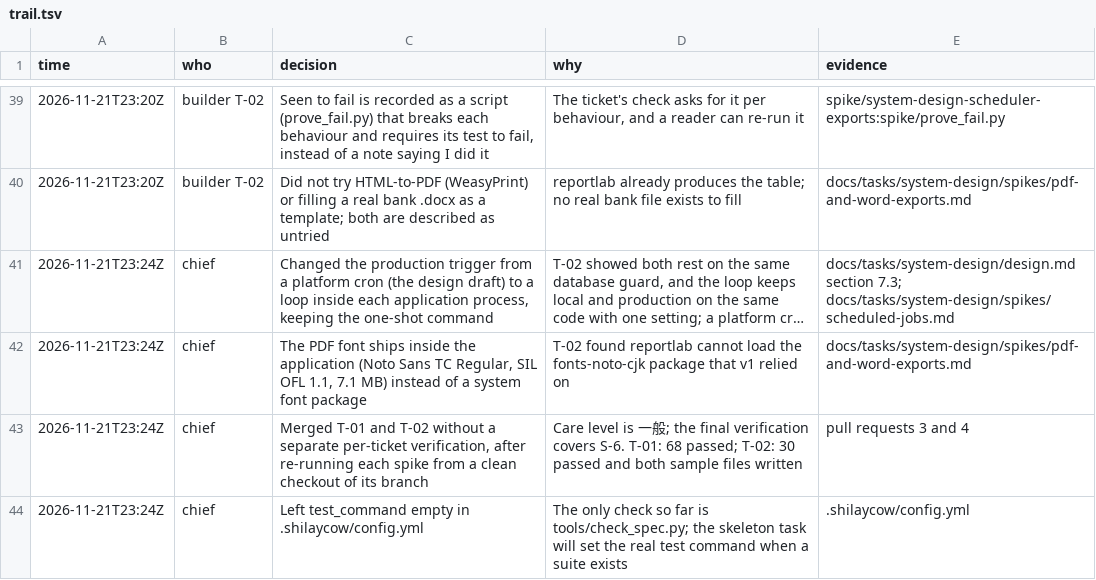
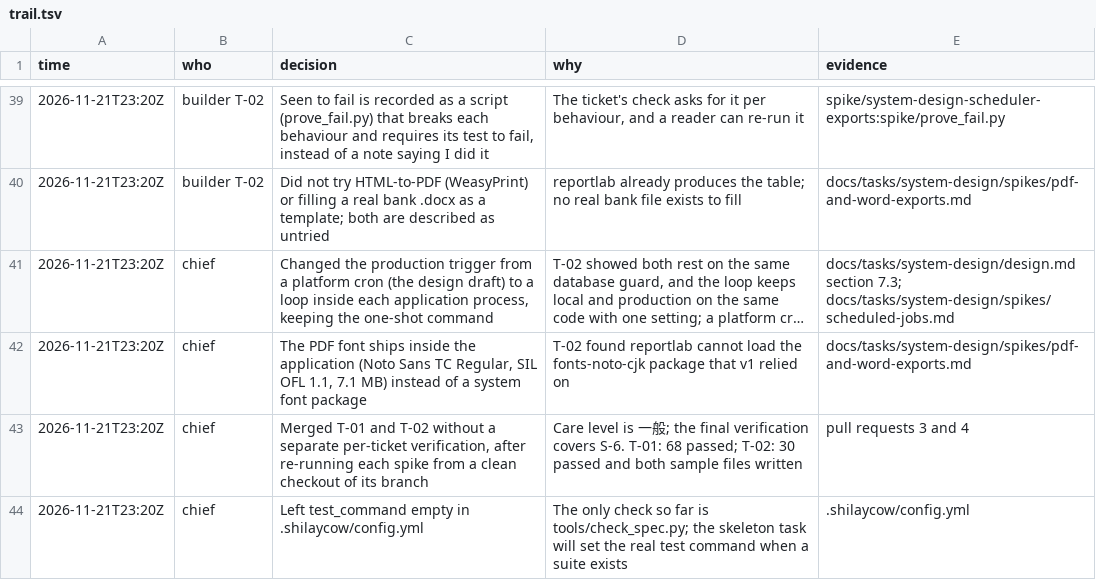
Before and after one commit to pitaya943/yc-report-v4, a TSV file: docs/tasks/system-design/trail.tsv, drawn as a sheet; only a part is shown, gaps mark what is left out; long unchanged cells end in …; the diff names each change by its address in the sheet, - before the commit and + after, or states it on an @@ line.

```diff
--- a/docs/tasks/system-design/trail.tsv
+++ b/docs/tasks/system-design/trail.tsv
-A41:A44 (time): 2026-11-21T23:24Z
+A41:A44 (time): 2026-11-21T23:20Z
```
Also changed, not shown: 3 other files.
